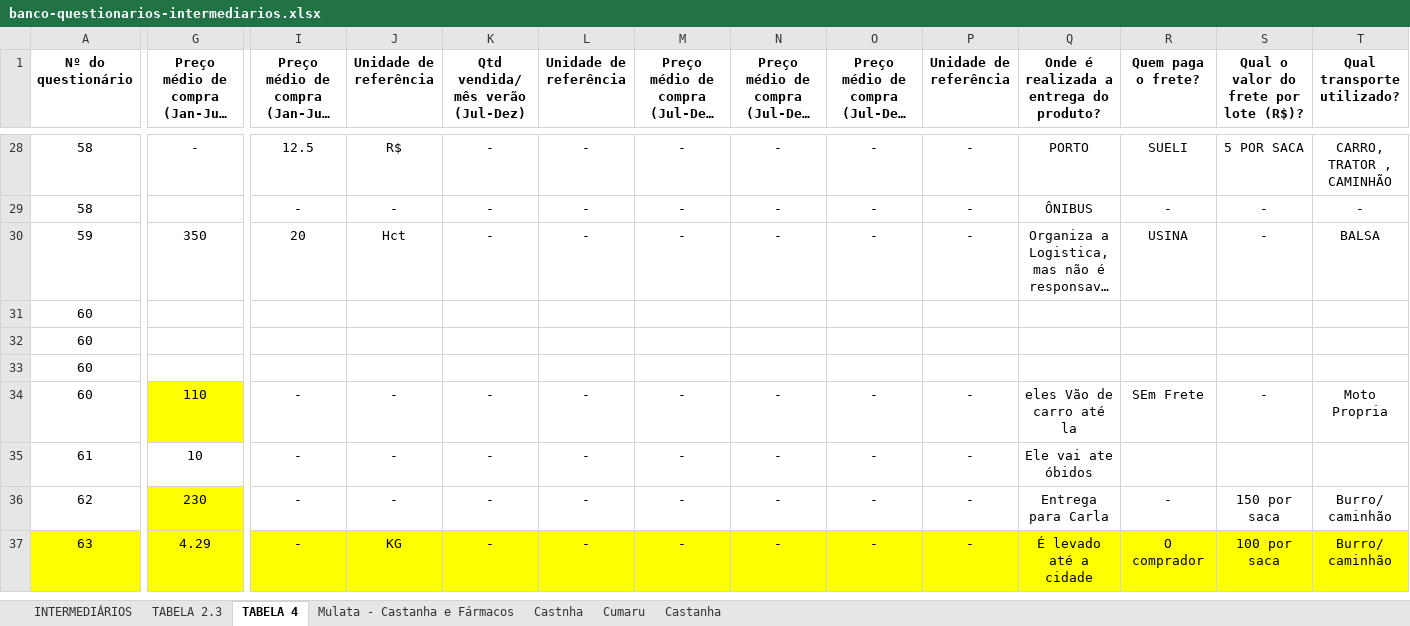
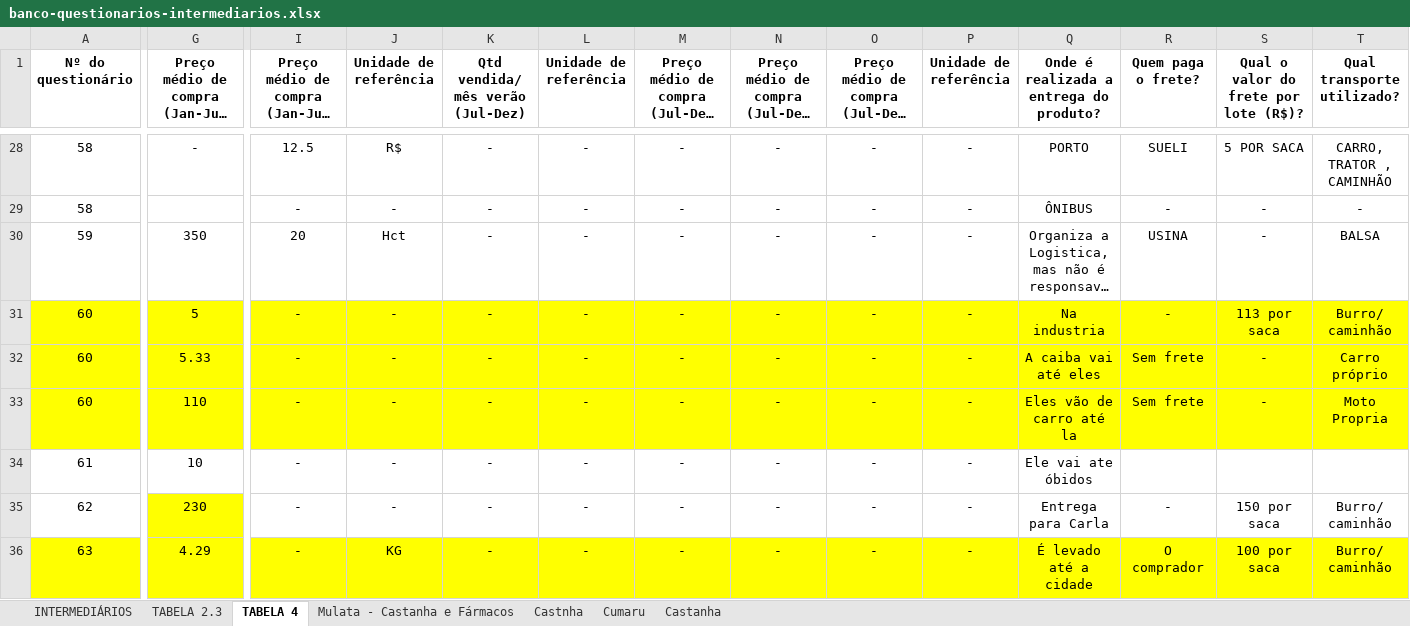
Before and after one commit to sbdiversidade/formularios-contas-alphas, an Excel workbook: banco-questionarios-intermediarios.xlsx, sheet TABELA 4, drawn as a sheet; only a part is shown, gaps mark what is left out; long unchanged cells end in …; values as stored, in another font and other column widths than the file's, no borders; removed rows and columns are numbered as before the commit, all else as after; rows hold the shown columns only; the diff covers the shown part only; the diff names each change by its address in the sheet, - before the commit and + after, or states it on an @@ line.

```diff
--- a/banco-questionarios-intermediarios.xlsx (sheet TABELA 4)
+++ b/banco-questionarios-intermediarios.xlsx (sheet TABELA 4)
-A31:T32 fill: none
+A31:T32 fill: #FFFF00
-G31: (empty)
+G31: 5
-I31:I32: (empty)
+I31:I32: -
-J31:J32 (Unidade de referência): (empty)
+J31:J32 (Unidade de referência): -
-K31:K32 (Qtd vendida/ mês verão (Jul-Dez)): (empty)
+K31:K32 (Qtd vendida/ mês verão (Jul-Dez)): -
-L31:L32 (Unidade de referência): (empty)
+L31:L32 (Unidade de referência): -
-M31:M32: (empty)
+M31:M32: -
-N31:N32: (empty)
+N31:N32: -
-O31:O32: (empty)
+O31:O32: -
-P31:P32 (Unidade de referência): (empty)
+P31:P32 (Unidade de referência): -
-Q31: (empty)
+Q31: Na industria
-R31 (Quem paga o frete?): (empty)
+R31 (Quem paga o frete?): -
-S31: (empty)
+S31: 113 por saca
-T31 (Qual transporte utilizado?): (empty)
+T31 (Qual transporte utilizado?): Burro/ caminhão
-G32: (empty)
+G32: 5.33
-Q32: (empty)
+Q32: A caiba vai até eles
-R32 (Quem paga o frete?): (empty)
+R32 (Quem paga o frete?): Sem frete
-S32: (empty)
+S32: -
-T32 (Qual transporte utilizado?): (empty)
+T32 (Qual transporte utilizado?): Carro próprio
-row 33: 60
-A33 fill: none
+A33 fill: #FFFF00
-I33:T33 fill: none
+I33:T33 fill: #FFFF00
-Q33: eles Vão de carro até la
+Q33: Eles vão de carro até la
-R33 (Quem paga o frete?): SEm Frete
+R33 (Quem paga o frete?): Sem frete
```
Also changed, not shown: 4 edited cells and cell formats elsewhere in this sheet, sheet TABELA 2.3, sheet INTERMEDIÁRIOS.
